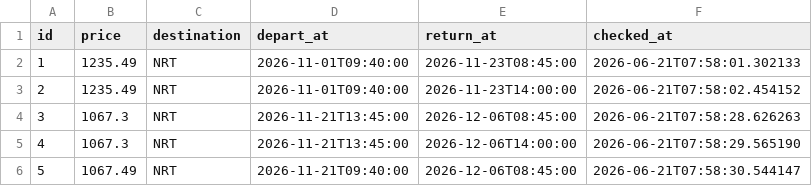
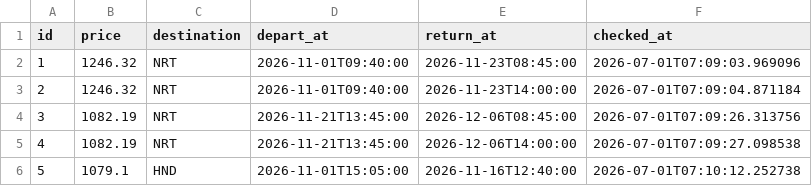
Before and after one commit to LaurentNice06/agent-vol-japon, a CSV file: flights.csv, drawn as a sheet.

```diff
--- a/flights.csv
+++ b/flights.csv
@@ -1,6 +1,6 @@
 id,price,destination,depart_at,return_at,checked_at
-1,1235.49,NRT,2026-11-01T09:40:00,2026-11-23T08:45:00,2026-06-21T07:58:01.302133
-2,1235.49,NRT,2026-11-01T09:40:00,2026-11-23T14:00:00,2026-06-21T07:58:02.454152
-3,1067.3,NRT,2026-11-21T13:45:00,2026-12-06T08:45:00,2026-06-21T07:58:28.626263
-4,1067.3,NRT,2026-11-21T13:45:00,2026-12-06T14:00:00,2026-06-21T07:58:29.565190
-5,1067.49,NRT,2026-11-21T09:40:00,2026-12-06T08:45:00,2026-06-21T07:58:30.544147
+1,1246.32,NRT,2026-11-01T09:40:00,2026-11-23T08:45:00,2026-07-01T07:09:03.969096
+2,1246.32,NRT,2026-11-01T09:40:00,2026-11-23T14:00:00,2026-07-01T07:09:04.871184
+3,1082.19,NRT,2026-11-21T13:45:00,2026-12-06T08:45:00,2026-07-01T07:09:26.313756
+4,1082.19,NRT,2026-11-21T13:45:00,2026-12-06T14:00:00,2026-07-01T07:09:27.098538
+5,1079.1,HND,2026-11-01T15:05:00,2026-11-16T12:40:00,2026-07-01T07:10:12.252738
```
